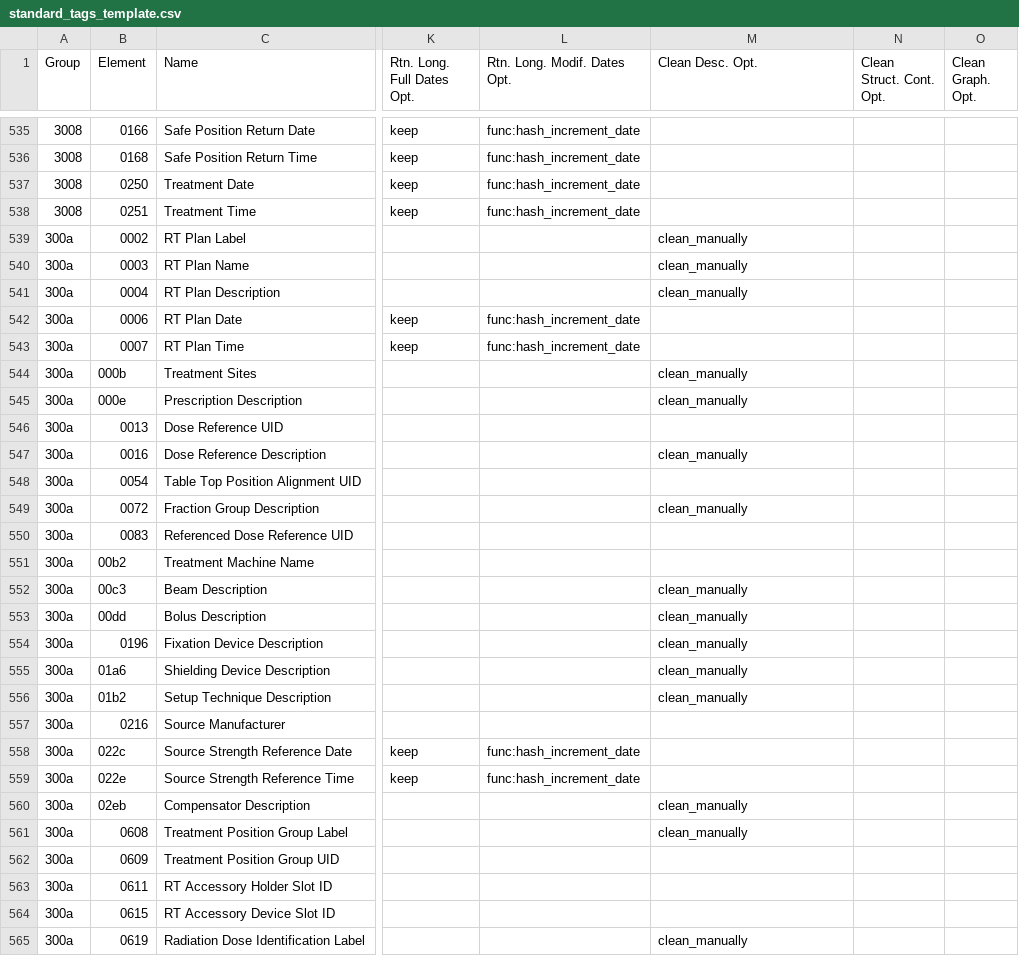
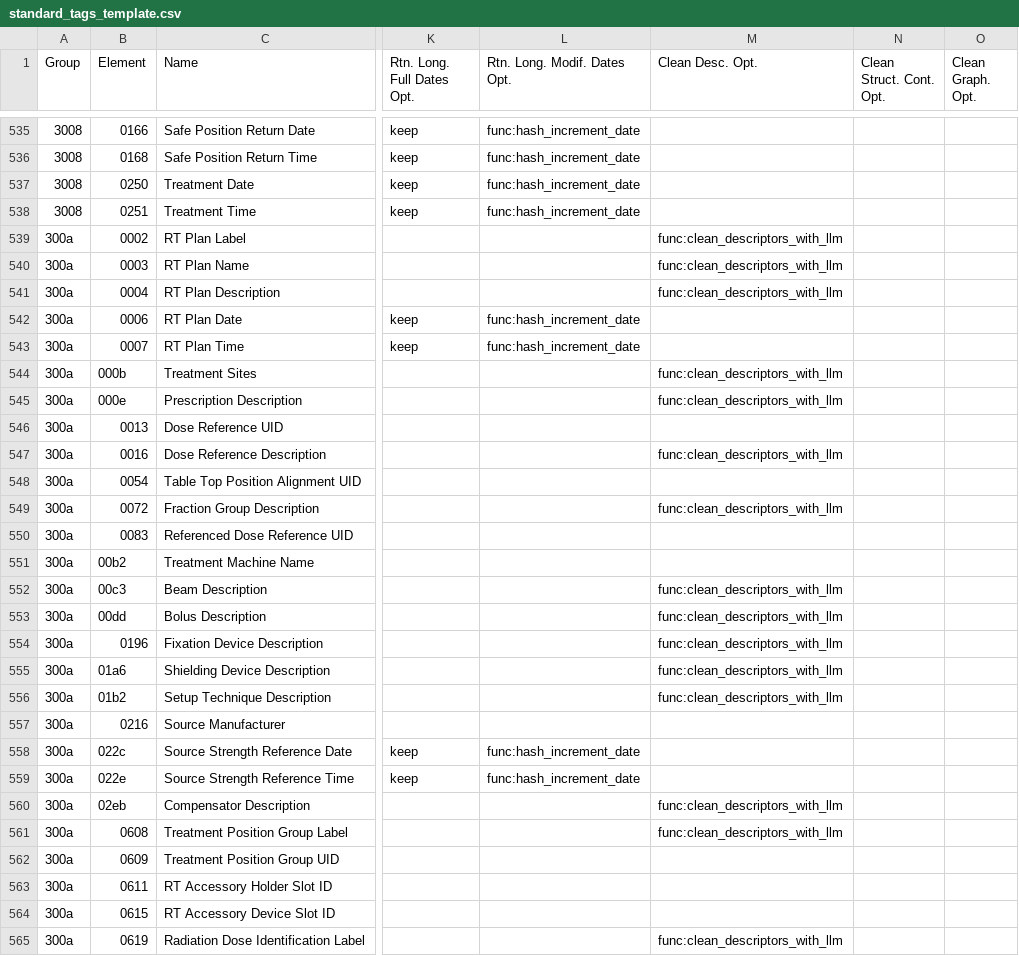
Before and after one commit to ZentaLabs/LUWAKX, a CSV file: luwakx/data/TagsArchive/standard_tags_template.csv, drawn as a sheet; only a part is shown, gaps mark what is left out; the diff covers the shown part only; the diff names each change by its address in the sheet, - before the commit and + after, or states it on an @@ line.

Commit message:
feat: Add clean descriptors profile with llm

```diff
--- a/luwakx/data/TagsArchive/standard_tags_template.csv
+++ b/luwakx/data/TagsArchive/standard_tags_template.csv
-M539:M541 (Clean Desc. Opt.): clean_manually
+M539:M541 (Clean Desc. Opt.): func:clean_descriptors_with_llm
-M544:M545 (Clean Desc. Opt.): clean_manually
+M544:M545 (Clean Desc. Opt.): func:clean_descriptors_with_llm
-M547 (Clean Desc. Opt.): clean_manually
+M547 (Clean Desc. Opt.): func:clean_descriptors_with_llm
-M549 (Clean Desc. Opt.): clean_manually
+M549 (Clean Desc. Opt.): func:clean_descriptors_with_llm
-M552:M556 (Clean Desc. Opt.): clean_manually
+M552:M556 (Clean Desc. Opt.): func:clean_descriptors_with_llm
-M560:M561 (Clean Desc. Opt.): clean_manually
+M560:M561 (Clean Desc. Opt.): func:clean_descriptors_with_llm
-M565 (Clean Desc. Opt.): clean_manually
+M565 (Clean Desc. Opt.): func:clean_descriptors_with_llm
```
Also changed, not shown: 119 edited cells elsewhere in this file, 12 other files.
